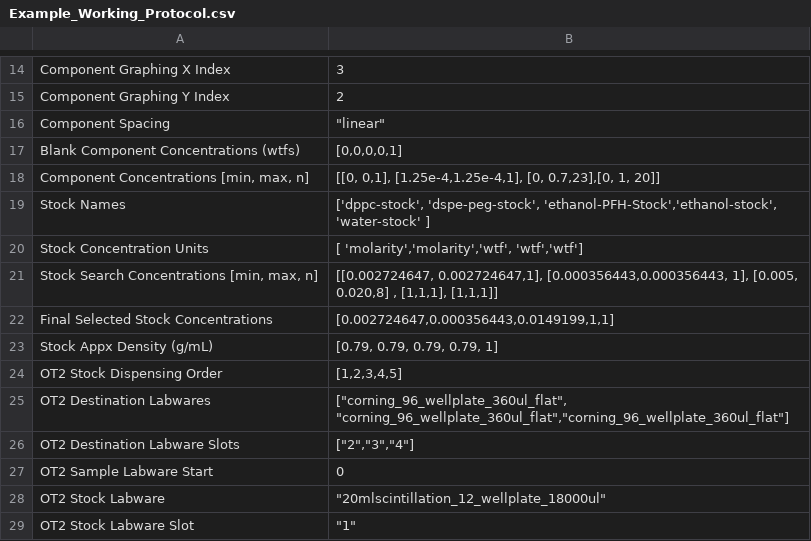
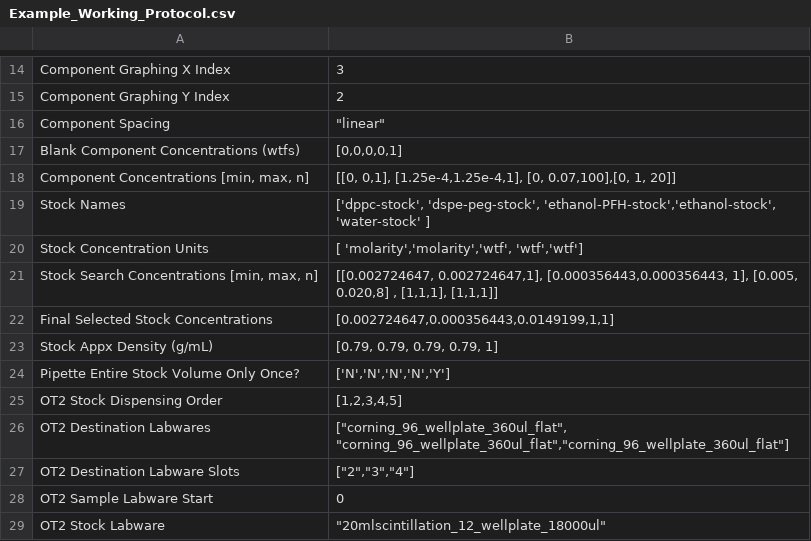
Before and after one commit to pozzo-research-group/OT2Protocols, a CSV file: ot2protocol/Ouzo_OT2_Sampling/Testing Plans/Example_Working_Protocol.csv, drawn as a sheet; only a part is shown, gaps mark what is left out; the shorter side is filled out with more unchanged rows.

Commit message:
Added function to determine the number of stock vessels needed for experiment based on labware object information. Exposed custom labware option. Added assertions to catch and help inform of ways to improve sample search (i.e. too little of X stock for given pipette min/max volumes).

```diff
--- a/ot2protocol/Ouzo_OT2_Sampling/Testing Plans/Example_Working_Protocol.csv
+++ b/ot2protocol/Ouzo_OT2_Sampling/Testing Plans/Example_Working_Protocol.csv
@@ -17,4 +17,4 @@ Component Spacing,"""linear"""
 Blank Component Concentrations (wtfs),"[0,0,0,0,1]"
-"Component Concentrations [min, max, n]","[[0, 0,1], [1.25e-4,1.25e-4,1], [0, 0.7,23],[0, 1, 20]]"
-Stock Names,"['dppc-stock', 'dspe-peg-stock', 'ethanol-PFH-Stock','ethanol-stock', 'water-stock' ]"
+"Component Concentrations [min, max, n]","[[0, 0,1], [1.25e-4,1.25e-4,1], [0, 0.07,100],[0, 1, 20]]"
+Stock Names,"['dppc-stock', 'dspe-peg-stock', 'ethanol-PFH-stock','ethanol-stock', 'water-stock' ]"
 Stock Concentration Units,"[ 'molarity','molarity','wtf', 'wtf','wtf']"
@@ -23,2 +23,3 @@ Final Selected Stock Concentrations,"[0.002724647,0.000356443,0.0149199,1,1]"
 Stock Appx Density (g/mL),"[0.79, 0.79, 0.79, 0.79, 1]"
+Pipette Entire Stock Volume Only Once?,"['N','N','N','N','Y']"
 OT2 Stock Dispensing Order,"[1,2,3,4,5]"
```
Also changed, not shown: 5 other files.
